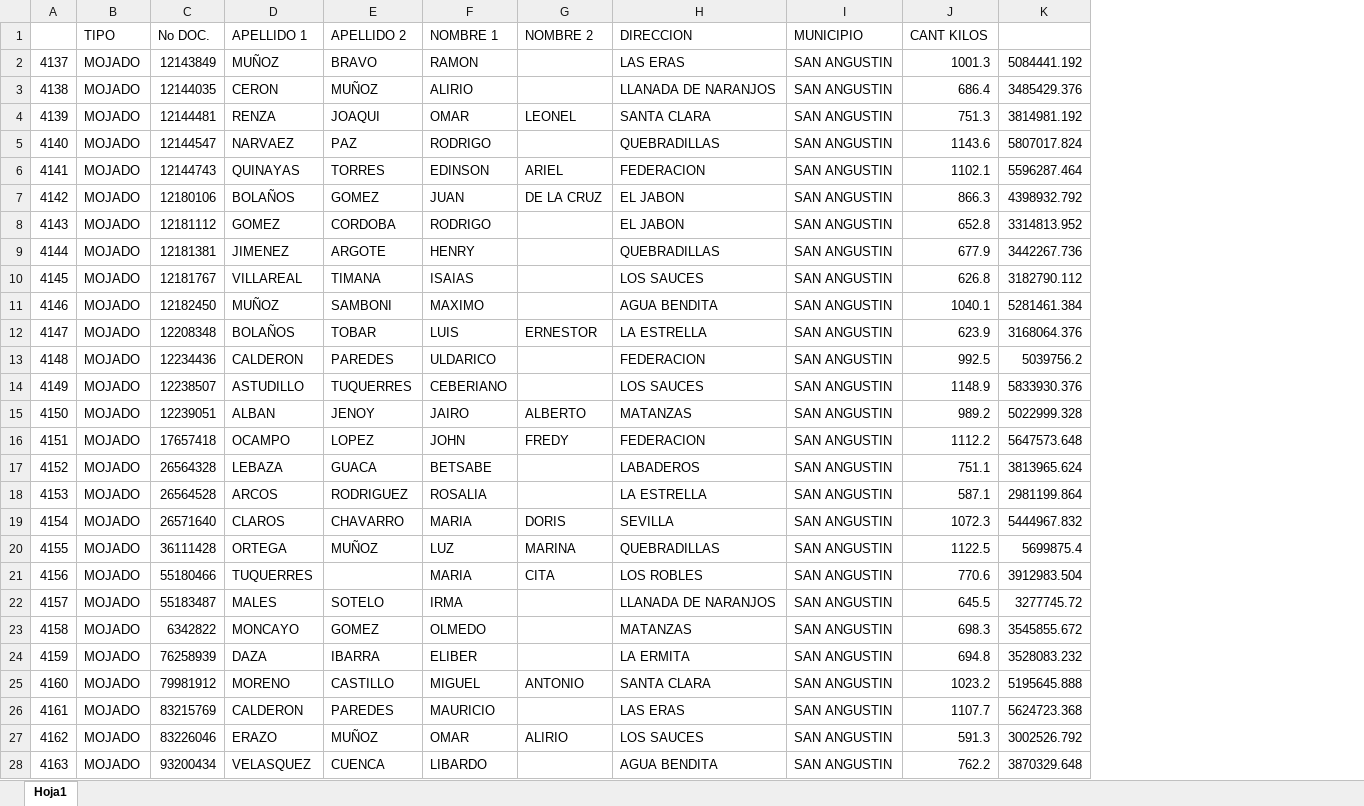
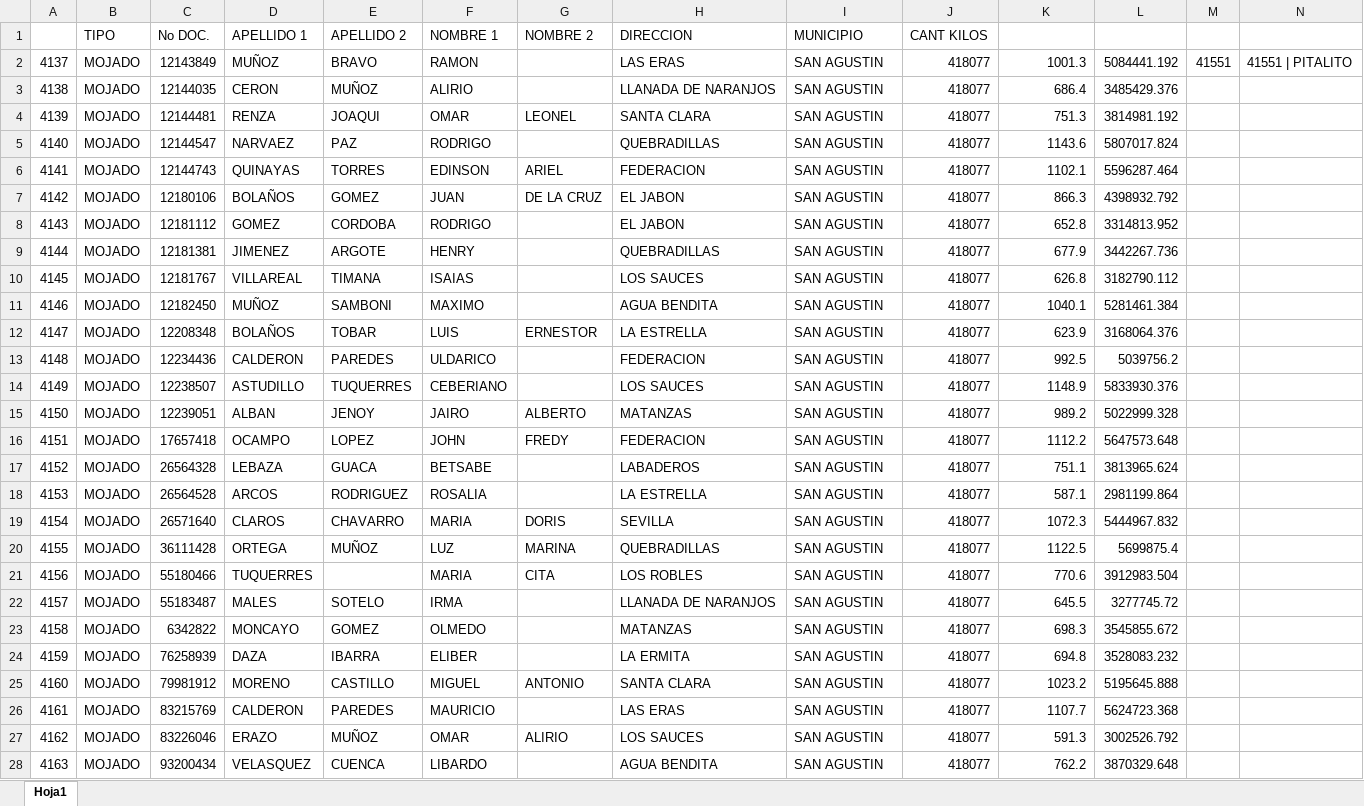
Before and after one commit to JugocaG/web-cafiagro, an Excel workbook: Datos.xlsx, sheet Hoja1, drawn as a sheet; only a part is shown; values as stored, in another font and other column widths than the file's, no borders; addresses are those after the commit; the diff covers the shown part only; the diff names each change by its address in the sheet, - before the commit and + after, or states it on an @@ line.

```diff
--- a/Datos.xlsx (sheet Hoja1)
+++ b/Datos.xlsx (sheet Hoja1)
+column J (CANT KILOS), rows 2-28: all 418077
+column M, row 2: 41551
+column N, row 2: 41551 | PITALITO
-K1: CANT KILOS
+K1: (empty)
-I2:I28 (MUNICIPIO): SAN ANGUSTIN
+I2:I28 (MUNICIPIO): SAN AGUSTIN
```
Also changed, not shown: 20 edited cells elsewhere in this sheet, 2 other files.
